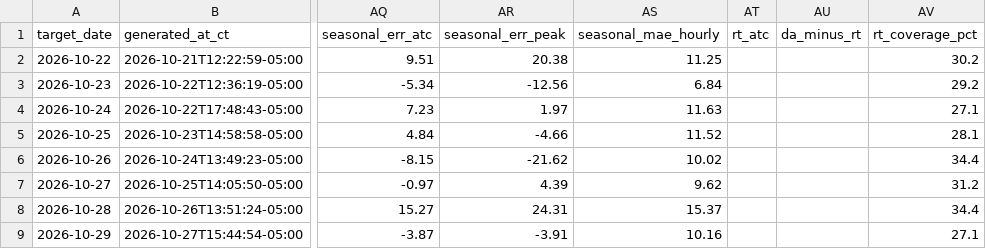
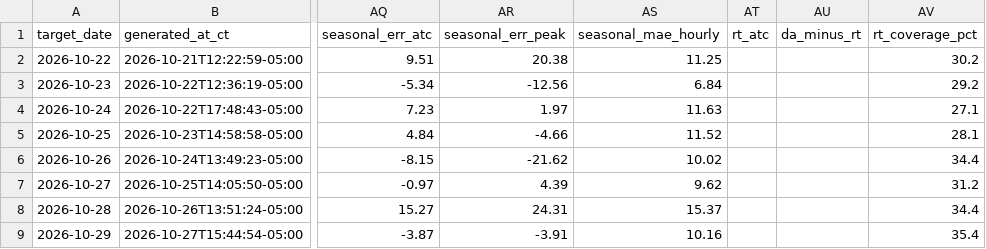
Before and after one commit to AAaali2292/ercot-forecast-updated, a CSV file: scorecard.csv, drawn as a sheet; only a part is shown, gaps mark what is left out; the diff names each change by its address in the sheet, - before the commit and + after, or states it on an @@ line.

```diff
--- a/scorecard.csv
+++ b/scorecard.csv
-AV9 (rt_coverage_pct): 27.1
+AV9 (rt_coverage_pct): 35.4
```
Also changed, not shown: 2 other files.
